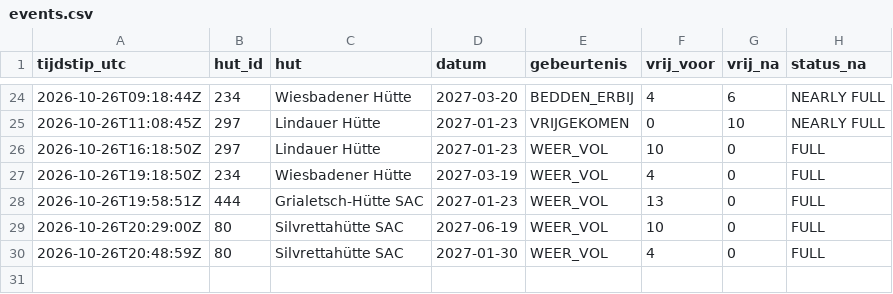
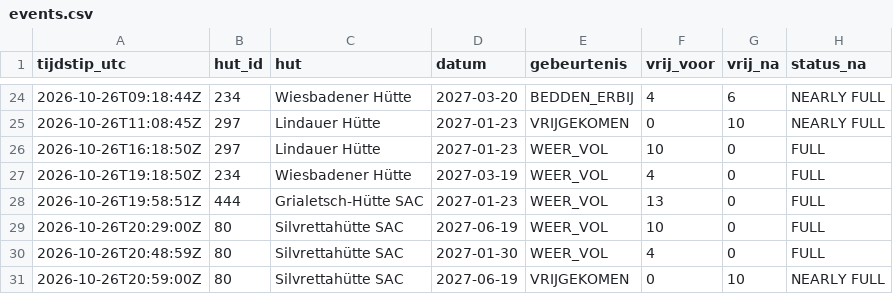
Before and after one commit to A28zesletters/hutradar, a CSV file: data/events.csv, drawn as a sheet; only a part is shown, gaps mark what is left out; the diff names each change by its address in the sheet, - before the commit and + after, or states it on an @@ line.

```diff
--- a/data/events.csv
+++ b/data/events.csv
+row 31: 2026-10-26T20:59:00Z | 80 | Silvrettahütte SAC | 2027-06-19 | VRIJGEKOMEN | 0 | 10 | NEARLY FULL
```
Also changed, not shown: data/runs.csv, 2 other files.
